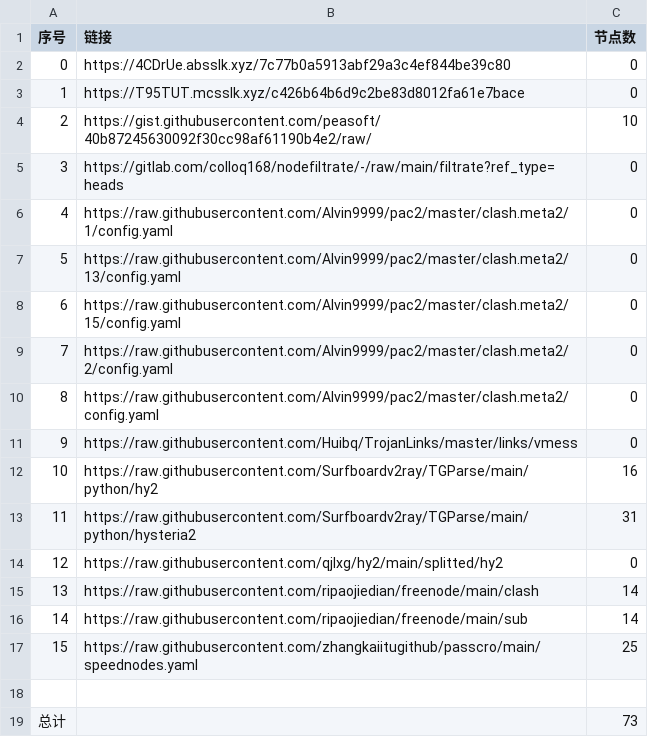
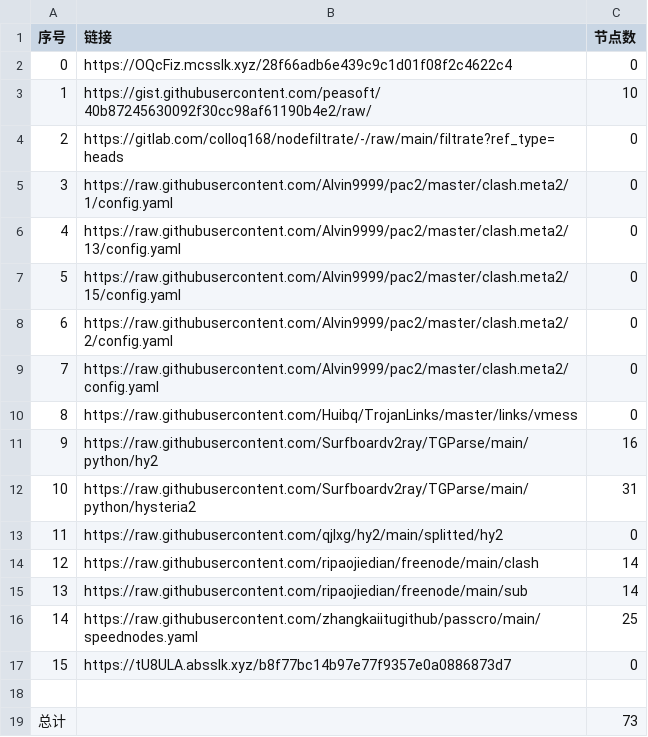
Before and after one commit to ohay5128/NoMoreWalls, a CSV file: list_result.csv, drawn as a sheet; removed rows and columns are numbered as before the commit, all else as after; the diff names each change by its address in the sheet, - before the commit and + after, or states it on an @@ line.

```diff
--- a/list_result.csv
+++ b/list_result.csv
-row 2: 0 | https://4CDrUe.absslk.xyz/7c77b0a5913abf29a3c4ef844be39c80 | 0
@@ column A (序号) renumbered between rows 2 and 16 @@
-B2 (链接): https://T95TUT.mcsslk.xyz/c426b64b6d9c2be83d8012fa61e7bace
+B2 (链接): https://OQcFiz.mcsslk.xyz/28f66adb6e439c9c1d01f08f2c4622c4
+row 17: 15 | https://tU8ULA.absslk.xyz/b8f77bc14b97e77f9357e0a0886873d7 | 0
```
Also changed, not shown: 3 other files.
